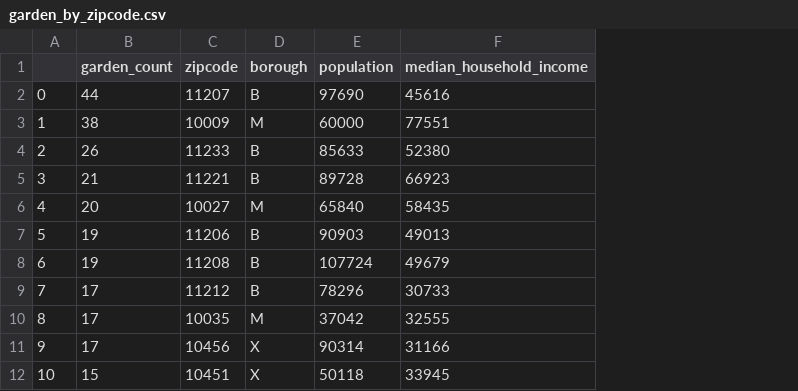
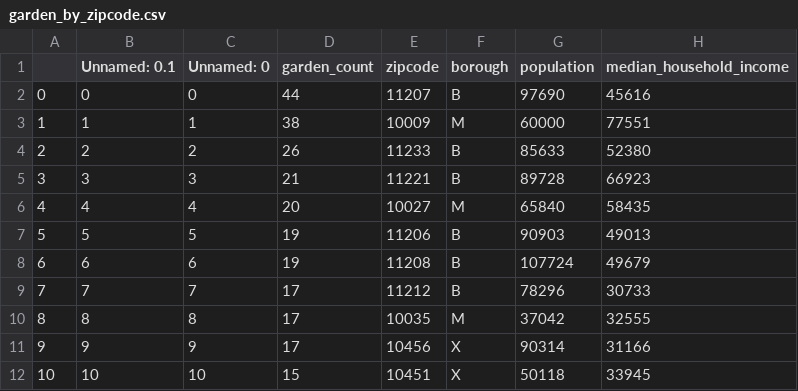
Before and after one commit to ann2128/lede-project-1, a CSV file: garden_by_zipcode.csv, drawn as a sheet; only a part is shown; the diff names each change by its address in the sheet, - before the commit and + after, or states it on an @@ line.

```diff
--- a/garden_by_zipcode.csv
+++ b/garden_by_zipcode.csv
+column B (Unnamed: 0.1), rows 2-12: 0 | 1 | 2 | 3 | 4 | 5 | 6 | 7 | 8 | 9 | 10
+column C (Unnamed: 0), rows 2-12: 0 | 1 | 2 | 3 | 4 | 5 | 6 | 7 | 8 | 9 | 10
```
Also changed, not shown: top_garden_zipcode.csv, 4 other files.
